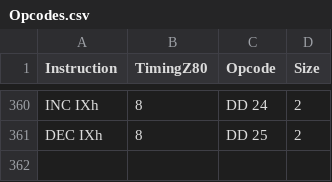
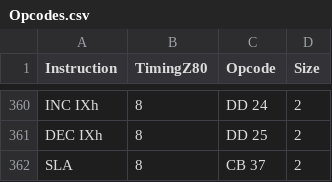
Before and after one commit to joskwanten/TsMsx, a CSV file: Opcodes.csv, drawn as a sheet; only a part is shown, gaps mark what is left out; the diff names each change by its address in the sheet, - before the commit and + after, or states it on an @@ line.

Commit message:
Trying to add extra undocumented instruction

```diff
--- a/Opcodes.csv
+++ b/Opcodes.csv
+row 362: SLA | 8 | CB 37 | 2
```
